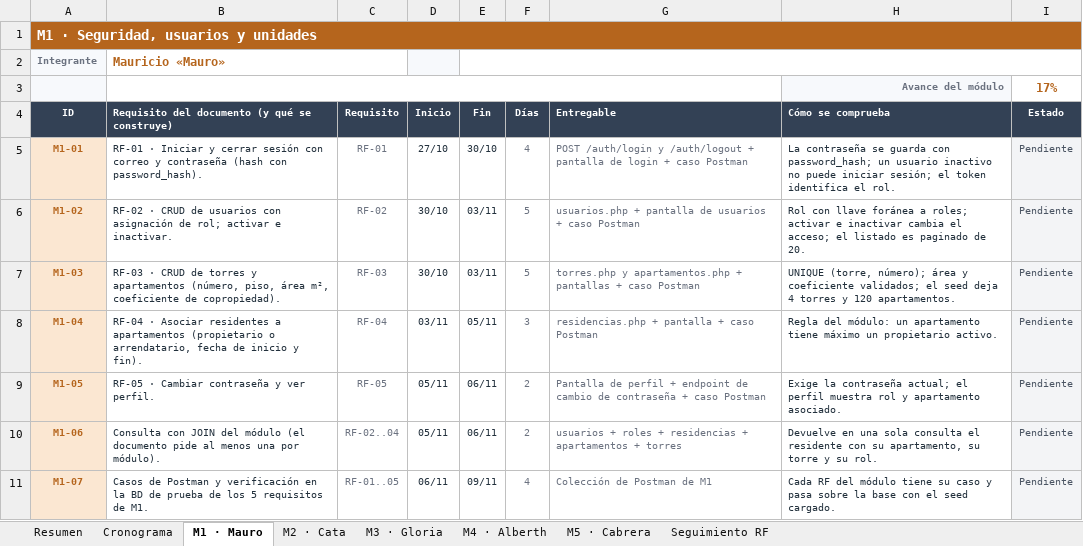
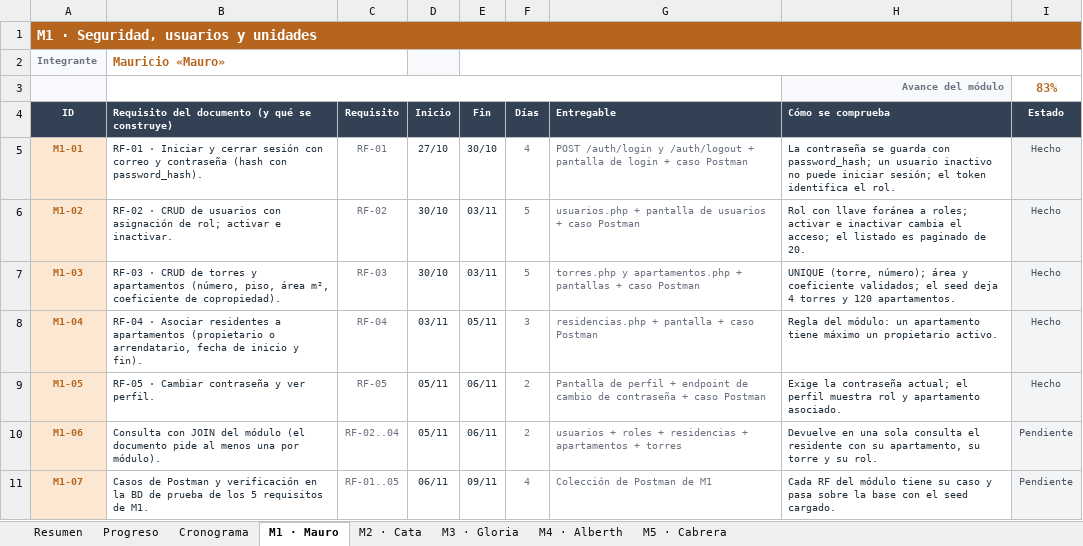
Before and after one commit to Massteven1/Proyecto-ConjuntoApp, an Excel workbook: docs/cronograma.xlsx, sheet M1 · Mauro, drawn as a sheet; values as stored, in another font and other column widths than the file's, no borders; charts and pictures and conditional formats not drawn; the diff names each change by its address in the sheet, - before the commit and + after, or states it on an @@ line.

```diff
--- a/docs/cronograma.xlsx (sheet M1 · Mauro)
+++ b/docs/cronograma.xlsx (sheet M1 · Mauro)
-sheet tab: Seguimiento RF
+sheet tab: Progreso
-I3 (Estado): 17%
+I3 (Estado): 83%
-I5:I9 (Estado): Pendiente
+I5:I9 (Estado): Hecho
```
Also changed, not shown: sheet M4 · Alberth, sheet M5 · Cabrera, sheet Cronograma, sheet M3 · Gloria, sheet Resumen, sheet M2 · Cata, formulas that keep their value, charts or pictures, 8 other files.
